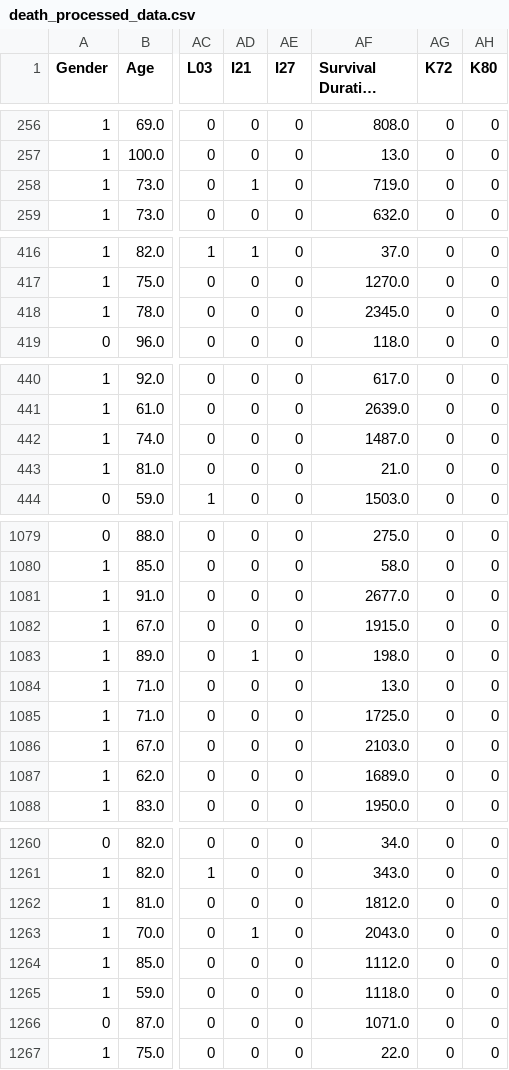
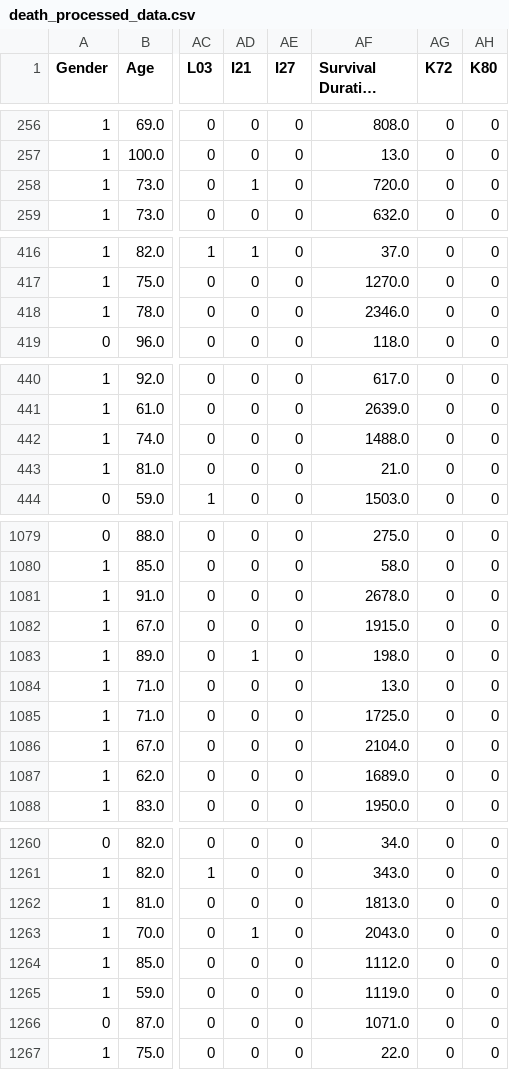
Before and after one commit to feliciajow/copd_capstone, a CSV file: src/backend/output/extracted_files/death_processed_data.csv, drawn as a sheet; only a part is shown, gaps mark what is left out; long unchanged cells end in …; the diff covers the shown part only; the diff names each change by its address in the sheet, - before the commit and + after, or states it on an @@ line.

```diff
--- a/src/backend/output/extracted_files/death_processed_data.csv
+++ b/src/backend/output/extracted_files/death_processed_data.csv
-AF258 (Survival Duration (Days)): 719.0
+AF258 (Survival Duration (Days)): 720.0
-AF418 (Survival Duration (Days)): 2345.0
+AF418 (Survival Duration (Days)): 2346.0
-AF442 (Survival Duration (Days)): 1487.0
+AF442 (Survival Duration (Days)): 1488.0
-AF1081 (Survival Duration (Days)): 2677.0
+AF1081 (Survival Duration (Days)): 2678.0
-AF1086 (Survival Duration (Days)): 2103.0
+AF1086 (Survival Duration (Days)): 2104.0
-AF1262 (Survival Duration (Days)): 1812.0
+AF1262 (Survival Duration (Days)): 1813.0
-AF1265 (Survival Duration (Days)): 1118.0
+AF1265 (Survival Duration (Days)): 1119.0
```
Also changed, not shown: 17 edited cells elsewhere in this file, 6 other files.
